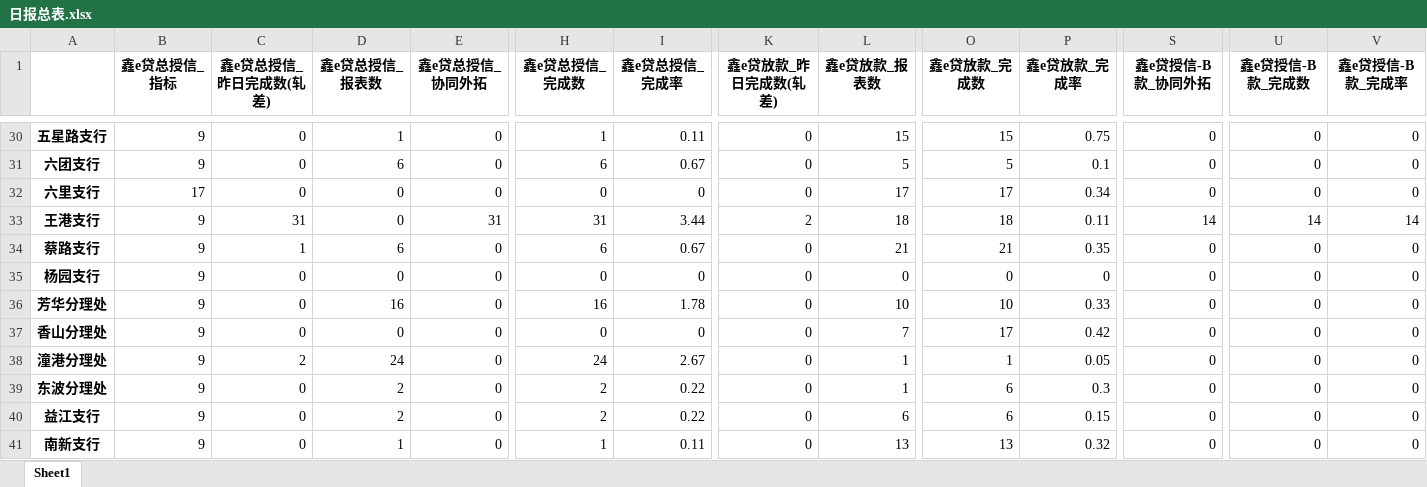
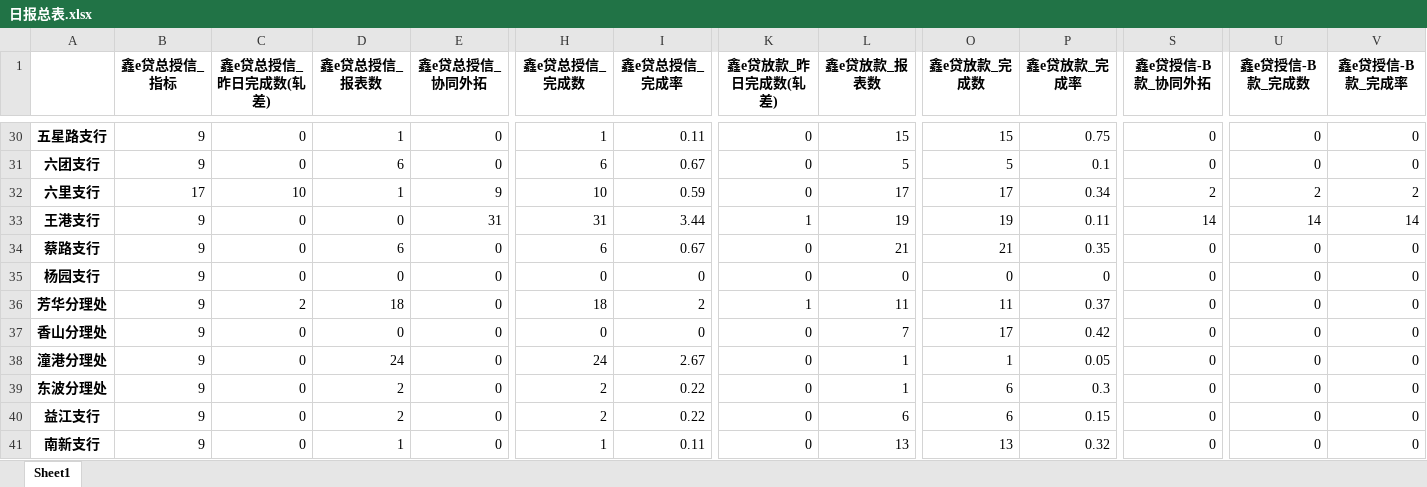
Before and after one commit to nvzi5z2/srcb_daily_report, an Excel workbook: result/日报总表.xlsx, sheet Sheet1, drawn as a sheet; only a part is shown, gaps mark what is left out; values as stored, in another font and other column widths than the file's, no borders; the diff covers the shown part only; the diff names each change by its address in the sheet, - before the commit and + after, or states it on an @@ line.

```diff
--- a/result/日报总表.xlsx (sheet Sheet1)
+++ b/result/日报总表.xlsx (sheet Sheet1)
-C32 (鑫e贷总授信_昨日完成数(轧差)): 0
+C32 (鑫e贷总授信_昨日完成数(轧差)): 10
-D32 (鑫e贷总授信_报表数): 0
+D32 (鑫e贷总授信_报表数): 1
-E32 (鑫e贷总授信_协同外拓): 0
+E32 (鑫e贷总授信_协同外拓): 9
-H32 (鑫e贷总授信_完成数): 0
+H32 (鑫e贷总授信_完成数): 10
-I32 (鑫e贷总授信_完成率): 0
+I32 (鑫e贷总授信_完成率): 0.59
-S32 (鑫e贷授信-B款_协同外拓): 0
+S32 (鑫e贷授信-B款_协同外拓): 2
-U32 (鑫e贷授信-B款_完成数): 0
+U32 (鑫e贷授信-B款_完成数): 2
-V32 (鑫e贷授信-B款_完成率): 0
+V32 (鑫e贷授信-B款_完成率): 2
-C33 (鑫e贷总授信_昨日完成数(轧差)): 31
+C33 (鑫e贷总授信_昨日完成数(轧差)): 0
-K33 (鑫e贷放款_昨日完成数(轧差)): 2
+K33 (鑫e贷放款_昨日完成数(轧差)): 1
-L33 (鑫e贷放款_报表数): 18
+L33 (鑫e贷放款_报表数): 19
-O33 (鑫e贷放款_完成数): 18
+O33 (鑫e贷放款_完成数): 19
-C34 (鑫e贷总授信_昨日完成数(轧差)): 1
+C34 (鑫e贷总授信_昨日完成数(轧差)): 0
-C36 (鑫e贷总授信_昨日完成数(轧差)): 0
+C36 (鑫e贷总授信_昨日完成数(轧差)): 2
-D36 (鑫e贷总授信_报表数): 16
+D36 (鑫e贷总授信_报表数): 18
-H36 (鑫e贷总授信_完成数): 16
+H36 (鑫e贷总授信_完成数): 18
-I36 (鑫e贷总授信_完成率): 1.78
+I36 (鑫e贷总授信_完成率): 2
-K36 (鑫e贷放款_昨日完成数(轧差)): 0
+K36 (鑫e贷放款_昨日完成数(轧差)): 1
-L36 (鑫e贷放款_报表数): 10
+L36 (鑫e贷放款_报表数): 11
-O36 (鑫e贷放款_完成数): 10
+O36 (鑫e贷放款_完成数): 11
-P36 (鑫e贷放款_完成率): 0.33
+P36 (鑫e贷放款_完成率): 0.37
-C38 (鑫e贷总授信_昨日完成数(轧差)): 2
+C38 (鑫e贷总授信_昨日完成数(轧差)): 0
```
Also changed, not shown: 58 edited cells elsewhere in this sheet, result/鑫e贷总授信完成情况.xlsx, result/鑫e贷授信-B款完成情况.xlsx, 6 other files.
